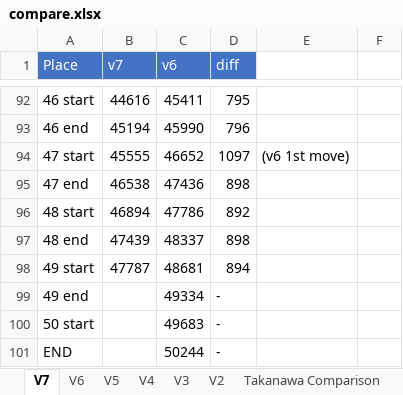
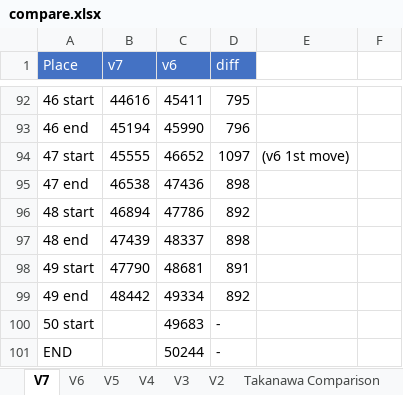
Before and after one commit to adelikat/tas, an Excel workbook: LodeRunner/compare.xlsx, sheet V7, drawn as a sheet; only a part is shown, gaps mark what is left out; values as stored, in another font and other column widths than the file's, no borders; the diff names each change by its address in the sheet, - before the commit and + after, or states it on an @@ line.

Commit message:
lode runner - level 49 nominally done - 892 ahead

```diff
--- a/LodeRunner/compare.xlsx (sheet V7)
+++ b/LodeRunner/compare.xlsx (sheet V7)
-B98 (v7): 47787
+B98 (v7): 47790
-D98 (diff): 894
+D98 (diff): 891
-B99 (v7): (empty)
+B99 (v7): 48442
-D99 (diff): -
+D99 (diff): 892
```
Also changed, not shown: 2 other files.
